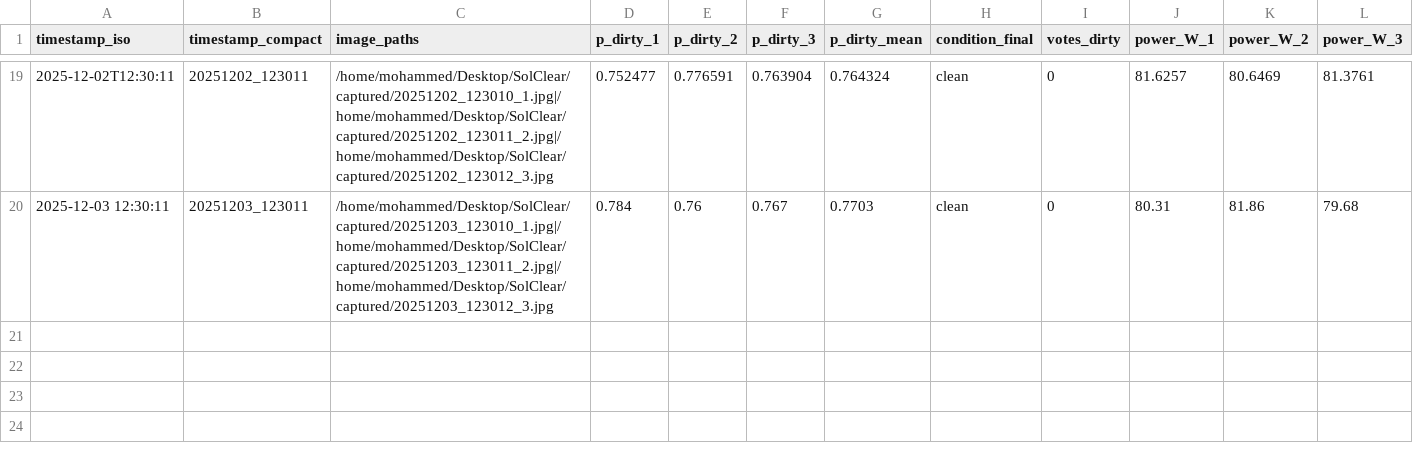
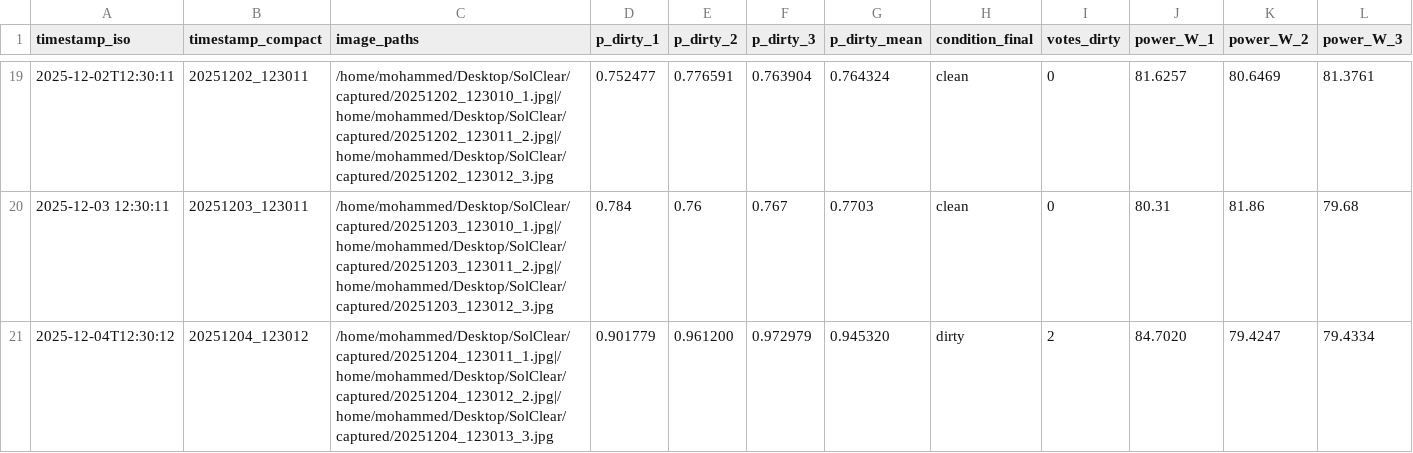
Before and after one commit to m121213m/solclear-iot-dashboard, a CSV file: panel_state_log.csv, drawn as a sheet; only a part is shown, gaps mark what is left out; rows hold the shown columns only; the diff names each change by its address in the sheet, - before the commit and + after, or states it on an @@ line.

Commit message:
Auto update panel_state_log.csv at 2025-12-04 12:34:42

```diff
--- a/panel_state_log.csv
+++ b/panel_state_log.csv
+row 21: 2025-12-04T12:30:12 | 20251204_123012 | /home/mohammed/Desktop/SolClear/captured/20251204_123011_1.jpg|/home/mohammed/Desktop/SolClear/captured/20251204_123012_2.jpg|/home/mohammed/Desktop/SolClear/captured/20251204_123013_3.jpg | 0.901779 | 0.961200 | 0.972979 | 0.945320 | dirty | 2 | 84.7020 | 79.4247 | 79.4334
```
